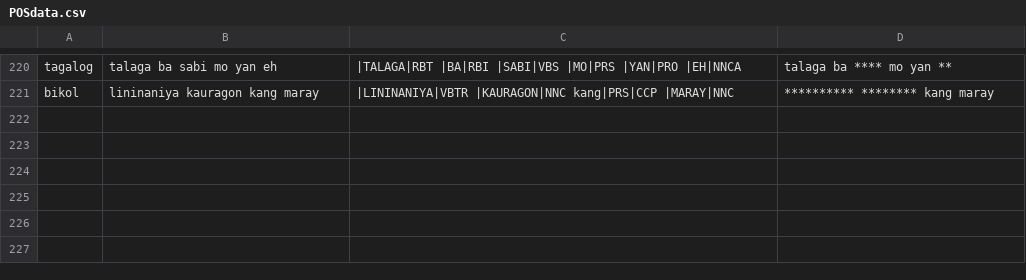
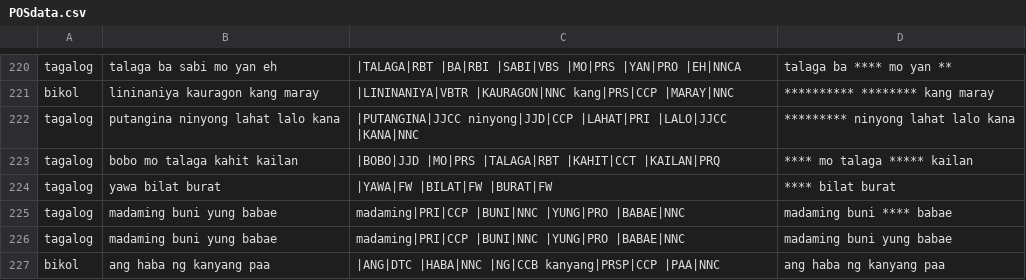
Before and after one commit to lalanglarano/TAKLUBAN-FILIPINO-NATIVE-LANGUAGE-PROFANE-DETECTION, a CSV file: POSdata.csv, drawn as a sheet; only a part is shown, gaps mark what is left out; the diff names each change by its address in the sheet, - before the commit and + after, or states it on an @@ line.

```diff
--- a/POSdata.csv
+++ b/POSdata.csv
+row 222: tagalog | putangina ninyong lahat lalo kana | |PUTANGINA|JJCC ninyong|JJD|CCP |LAHAT|PRI |LALO|JJCC |KANA|NNC | ********* ninyong lahat lalo kana
+row 223: tagalog | bobo mo talaga kahit kailan | |BOBO|JJD |MO|PRS |TALAGA|RBT |KAHIT|CCT |KAILAN|PRQ | **** mo talaga ***** kailan
+row 224: tagalog | yawa bilat burat | |YAWA|FW |BILAT|FW |BURAT|FW | **** bilat burat
+row 225: tagalog | madaming buni yung babae | madaming|PRI|CCP |BUNI|NNC |YUNG|PRO |BABAE|NNC | madaming buni **** babae
+row 226: tagalog | madaming buni yung babae | madaming|PRI|CCP |BUNI|NNC |YUNG|PRO |BABAE|NNC | madaming buni yung babae
+row 227: bikol | ang haba ng kanyang paa | |ANG|DTC |HABA|NNC |NG|CCB kanyang|PRSP|CCP |PAA|NNC | ang haba ng kanyang paa
```
Also changed, not shown: PATTERN_GENERATION/predefined_rules.csv, profanity_dictionary.csv, 5 other files.
